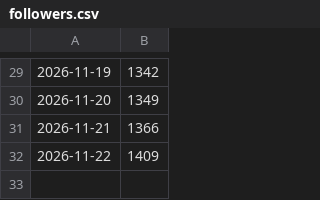
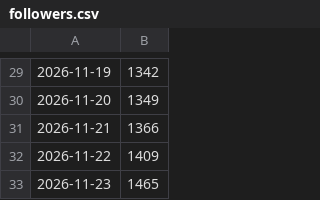
Before and after one commit to terrawildnature/terrawildnature-bot, a CSV file: data/followers.csv, drawn as a sheet; only a part is shown, gaps mark what is left out.

```diff
--- a/data/followers.csv
+++ b/data/followers.csv
@@ -32 +32,2 @@
 2026-11-22,1409
+2026-11-23,1465
```
Also changed, not shown: 2 other files.
